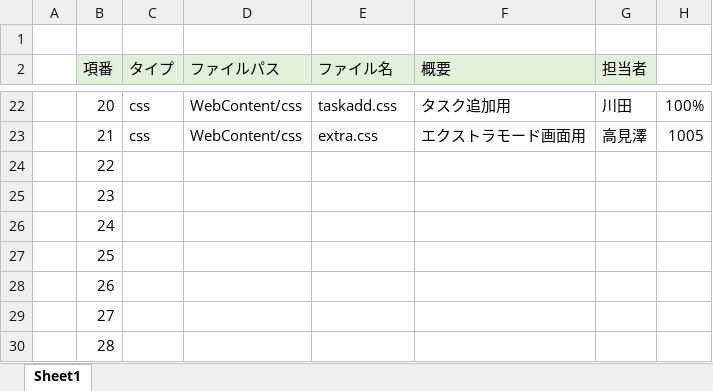
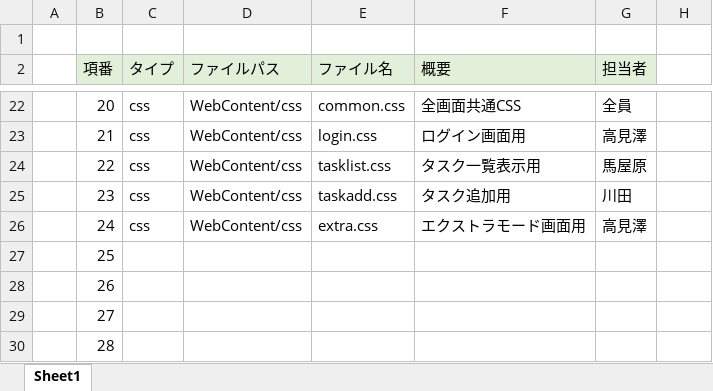
Before and after one commit to dojo2022/F-2, an Excel workbook: doc/05_ファイル構成一覧表_F2.xlsx, sheet Sheet1, drawn as a sheet; only a part is shown, gaps mark what is left out; values as stored, in another font and other column widths than the file's, no borders; the diff covers the shown part only; the diff names each change by its address in the sheet, - before the commit and + after, or states it on an @@ line.

```diff
--- a/doc/05_ファイル構成一覧表_F2.xlsx (sheet Sheet1)
+++ b/doc/05_ファイル構成一覧表_F2.xlsx (sheet Sheet1)
-E22 (ファイル名): taskadd.css
+E22 (ファイル名): common.css
-F22 (概要): タスク追加用
+F22 (概要): 全画面共通CSS
-G22 (担当者): 川田
+G22 (担当者): 全員
-H22: 100%
+H22: (empty)
-E23 (ファイル名): extra.css
+E23 (ファイル名): login.css
-F23 (概要): エクストラモード画面用
+F23 (概要): ログイン画面用
-H23: 1005
+H23: (empty)
-C24:C26 (タイプ): (empty)
+C24:C26 (タイプ): css
-D24:D26 (ファイルパス): (empty)
+D24:D26 (ファイルパス): WebContent/css
-E24 (ファイル名): (empty)
+E24 (ファイル名): tasklist.css
-F24 (概要): (empty)
+F24 (概要): タスク一覧表示用
-G24 (担当者): (empty)
+G24 (担当者): 馬屋原
-E25 (ファイル名): (empty)
+E25 (ファイル名): taskadd.css
-F25 (概要): (empty)
+F25 (概要): タスク追加用
-G25 (担当者): (empty)
+G25 (担当者): 川田
-E26 (ファイル名): (empty)
+E26 (ファイル名): extra.css
-F26 (概要): (empty)
+F26 (概要): エクストラモード画面用
-G26 (担当者): (empty)
+G26 (担当者): 高見澤
```
Also changed, not shown: 3 added rows, 70 edited cells and cell formats elsewhere in this sheet, doc/04_DB定義書_F2.xlsx, doc/04_外部設計書_F2.xlsx, 1 other file.
